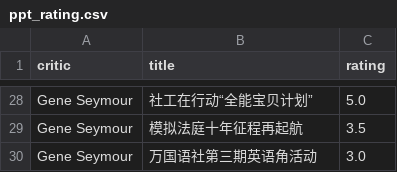
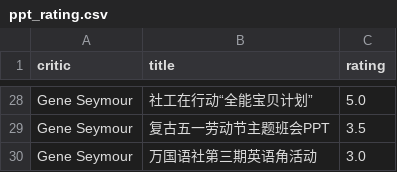
Before and after one commit to greatabel/PythonProjectLearn, a CSV file: b19396ppt_platform/data/ppt_rating.csv, drawn as a sheet; only a part is shown, gaps mark what is left out; the diff covers the shown part only; the diff names each change by its address in the sheet, - before the commit and + after, or states it on an @@ line.

```diff
--- a/b19396ppt_platform/data/ppt_rating.csv
+++ b/b19396ppt_platform/data/ppt_rating.csv
-B29 (title): 模拟法庭十年征程再起航
+B29 (title): 复古五一劳动节主题班会PPT
```
Also changed, not shown: 17 edited cells elsewhere in this file, 29 other files.
